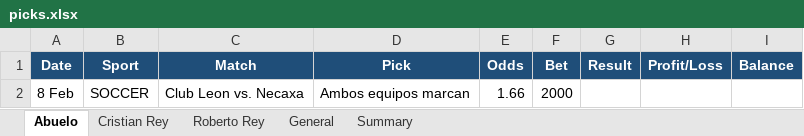
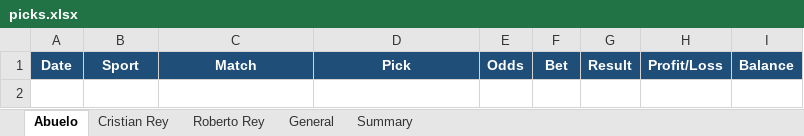
Before and after one commit to axl611/Telegram-Picks-Notifier, an Excel workbook: picks.xlsx, sheet Abuelo, drawn as a sheet; values as stored, in another font and other column widths than the file's, no borders; the diff names each change by its address in the sheet, - before the commit and + after, or states it on an @@ line.

```diff
--- a/picks.xlsx (sheet Abuelo)
+++ b/picks.xlsx (sheet Abuelo)
-row 2: 8 Feb | SOCCER | Club Leon vs. Necaxa | Ambos equipos marcan | 1.66 | 2000
```
Also changed, not shown: sheet General, 11 other files.
